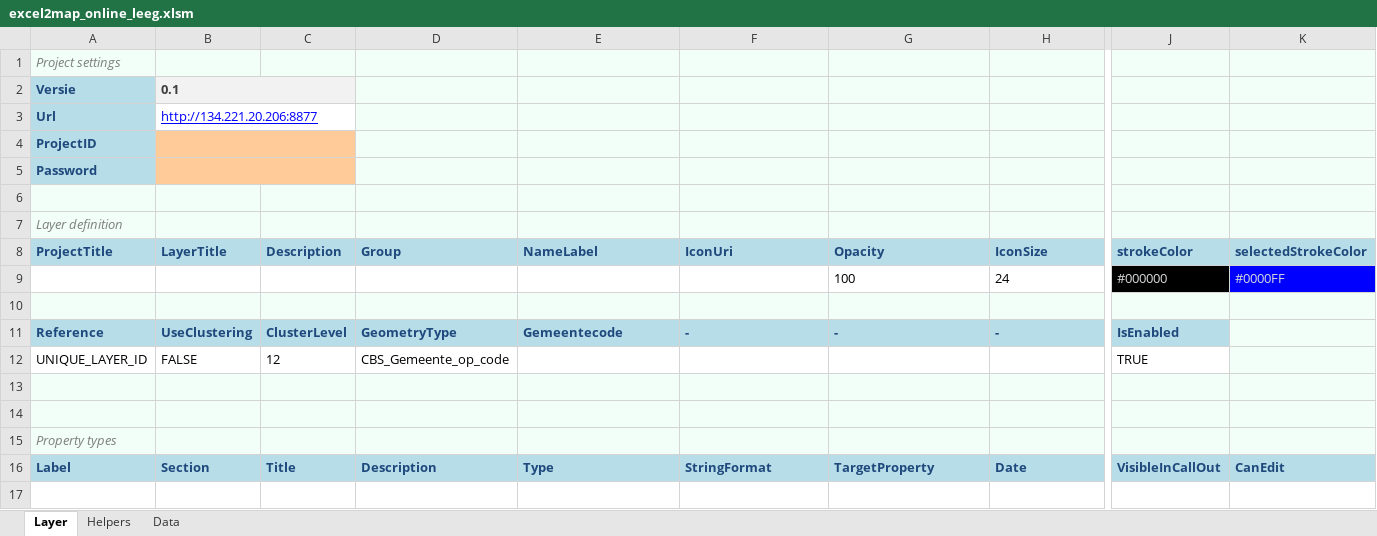
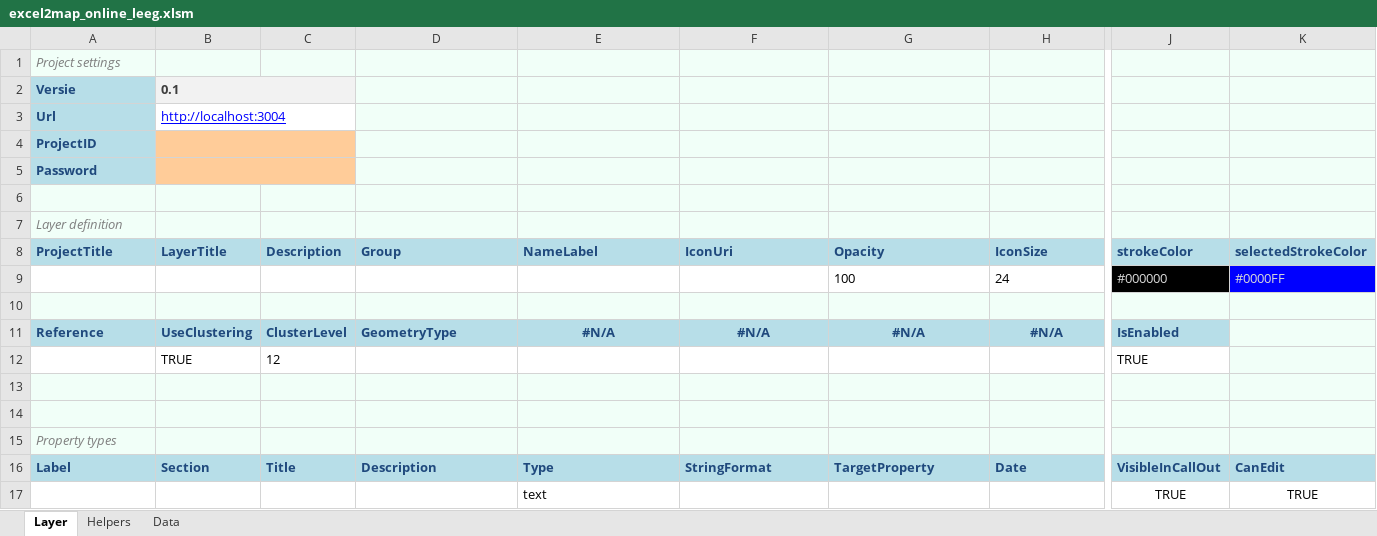
Before and after one commit to TNOCS/excel2map, an Excel workbook: Excel-templates/excel2map_online_leeg.xlsm, sheet Layer, drawn as a sheet; only a part is shown, gaps mark what is left out; values as stored, in another font and other column widths than the file's, no borders; charts and pictures not drawn; rows hold the shown columns only; the diff names each change by its address in the sheet, - before the commit and + after, or states it on an @@ line.

```diff
--- a/Excel-templates/excel2map_online_leeg.xlsm (sheet Layer)
+++ b/Excel-templates/excel2map_online_leeg.xlsm (sheet Layer)
-B3: http://134.221.20.206:8877
+B3: http://localhost:3004
-E11: Gemeentecode
+E11: #N/A
-E11:H11 alignment: left
+E11:H11 alignment: center
-F11: -
+F11: #N/A
-G11: -
+G11: #N/A
-H11: -
+H11: #N/A
-A12: UNIQUE_LAYER_ID
+A12: (empty)
-B12: FALSE
+B12: TRUE
-D12: CBS_Gemeente_op_code
+D12: (empty)
+row 17:  |  |  |  | text |  |  |  | TRUE | TRUE
```
Also changed, not shown: sheet Helpers, charts or pictures, Excel-templates/excel2map_online_adressen.xlsm, Excel-templates/excel2map_online_regios.xlsm.
